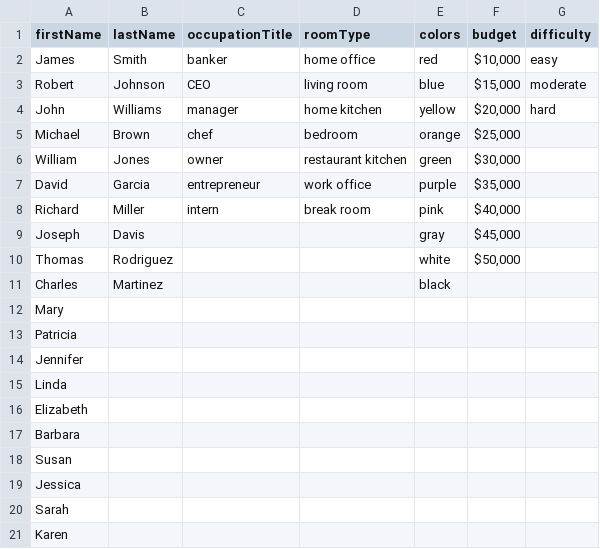
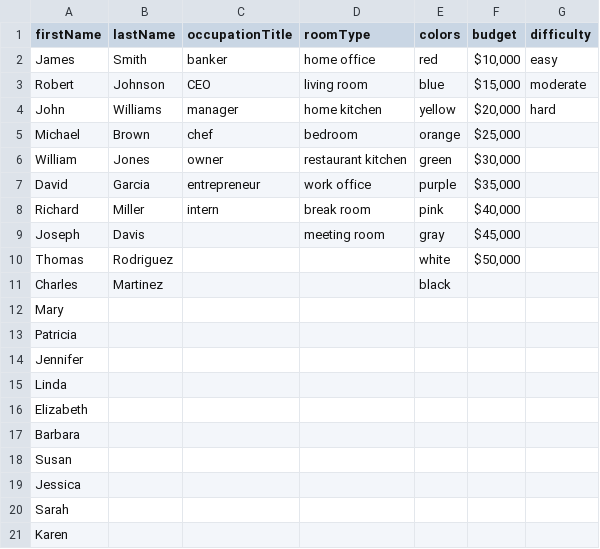
Before and after one commit to mattcmerritt/Character-Generator, a CSV file: Resources/generalData.csv, drawn as a sheet.

Commit message:
added room specific csv files

```diff
--- a/Resources/generalData.csv
+++ b/Resources/generalData.csv
@@ -8,3 +8,3 @@ David,Garcia,entrepreneur,work office,purple,"$35,000 ",
 Richard,Miller,intern,break room,pink,"$40,000 ",
-Joseph,Davis,,,gray,"$45,000 ",
+Joseph,Davis,,meeting room,gray,"$45,000 ",
 Thomas,Rodriguez,,,white,"$50,000 ",
```
Also changed, not shown: 8 other files.
